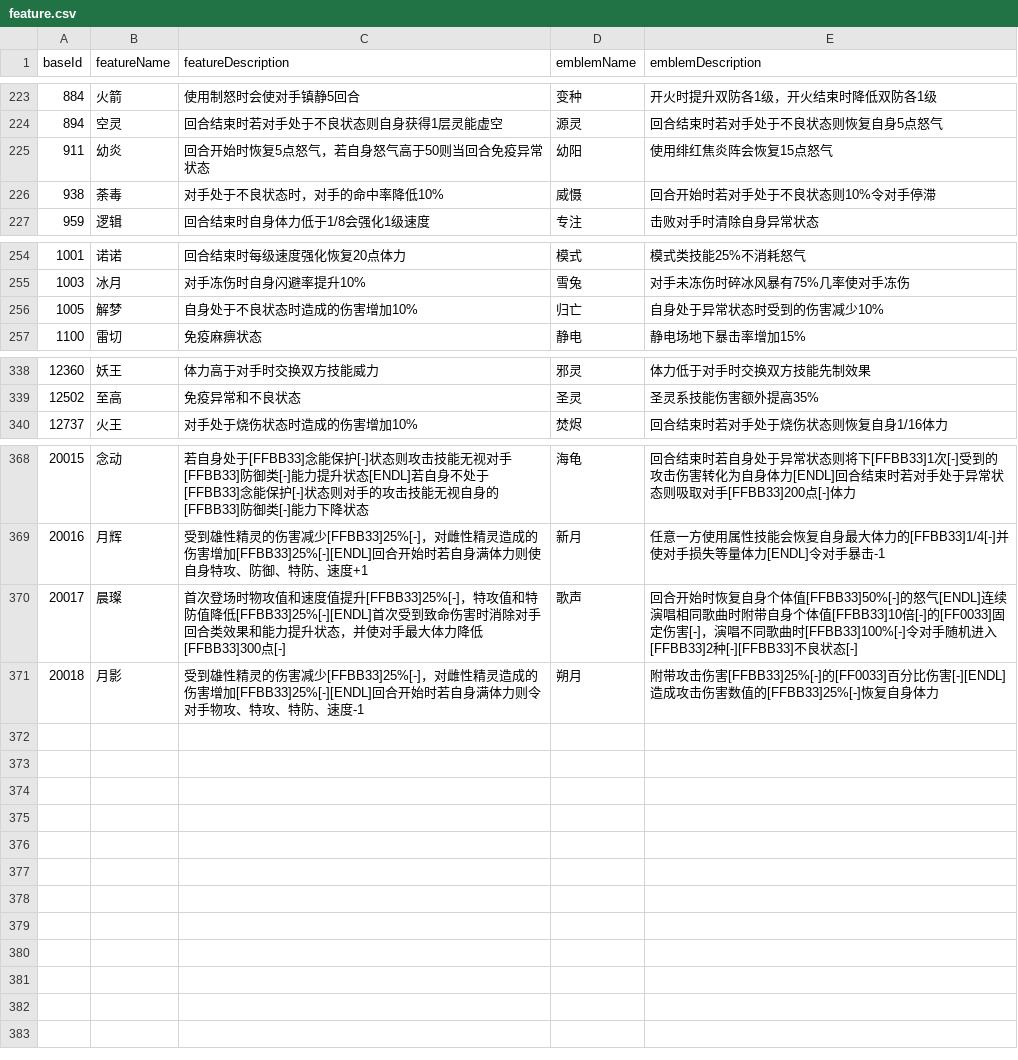
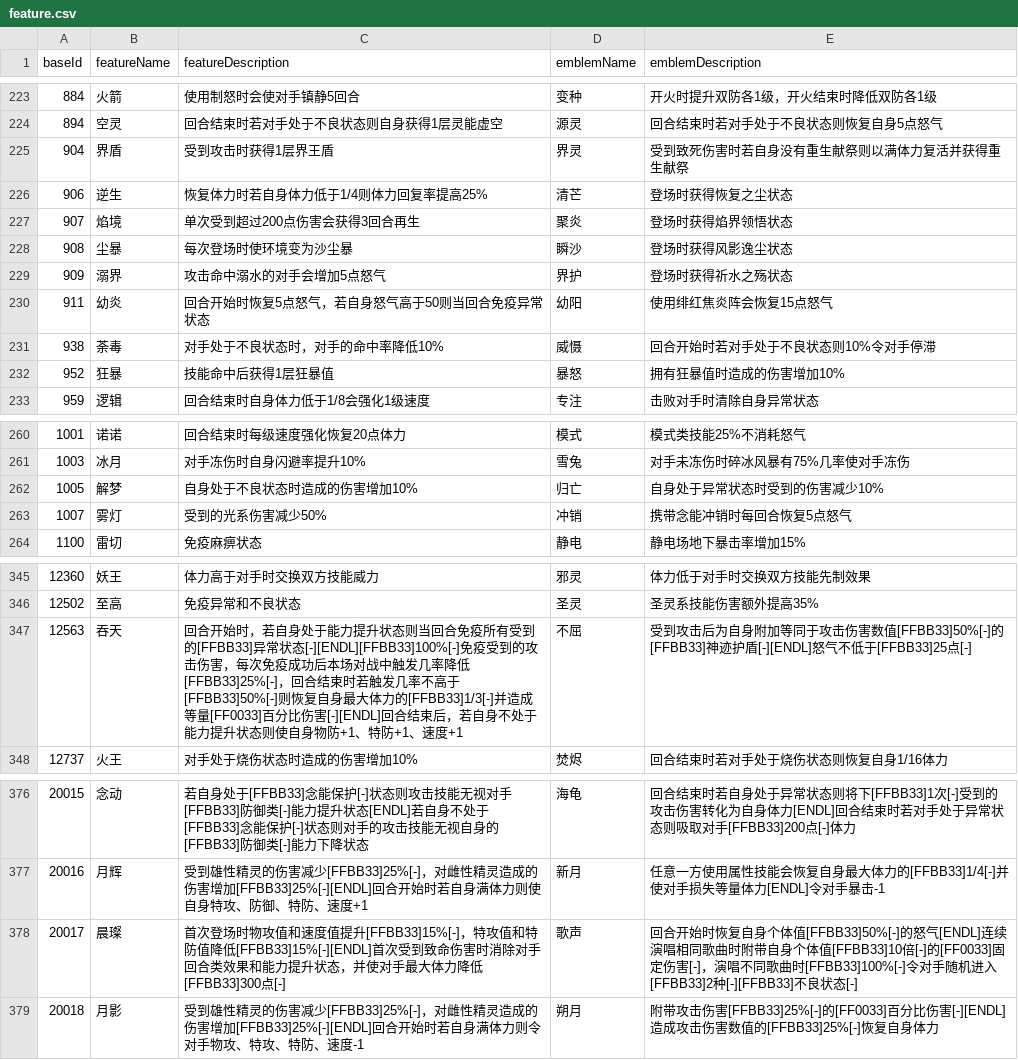
Before and after one commit to Brady29655751/Seer2-Restart-Lite, a CSV file: Assets/Resources/Data/Pets/feature.csv, drawn as a sheet; only a part is shown, gaps mark what is left out.

```diff
--- a/Assets/Resources/Data/Pets/feature.csv
+++ b/Assets/Resources/Data/Pets/feature.csv
@@ -224,4 +224,10 @@ baseId,featureName,featureDescription,emblemName,emblemDescription
 894,空灵,回合结束时若对手处于不良状态则自身获得1层灵能虚空,源灵,回合结束时若对手处于不良状态则恢复自身5点怒气
+904,界盾,受到攻击时获得1层界王盾,界灵,受到致死伤害时若自身没有重生献祭则以满体力复活并获得重生献祭
+906,逆生,恢复体力时若自身体力低于1/4则体力回复率提高25%,清芒,登场时获得恢复之尘状态
+907,焰境,单次受到超过200点伤害会获得3回合再生,聚炎,登场时获得焰界领悟状态
+908,尘暴,每次登场时使环境变为沙尘暴,瞬沙,登场时获得风影逸尘状态
+909,溺界,攻击命中溺水的对手会增加5点怒气,界护,登场时获得祈水之殇状态
 911,幼炎,回合开始时恢复5点怒气，若自身怒气高于50则当回合免疫异常状态,幼阳,使用绯红焦炎阵会恢复15点怒气
 938,荼毒,对手处于不良状态时，对手的命中率降低10%,威慑,回合开始时若对手处于不良状态则10%令对手停滞
+952,狂暴,技能命中后获得1层狂暴值,暴怒,拥有狂暴值时造成的伤害增加10%
 959,逻辑,回合结束时自身体力低于1/8会强化1级速度,专注,击败对手时清除自身异常状态
@@ -256,2 +262,3 @@ baseId,featureName,featureDescription,emblemName,emblemDescription
 1005,解梦,自身处于不良状态时造成的伤害增加10%,归亡,自身处于异常状态时受到的伤害减少10%
+1007,雾灯,受到的光系伤害减少50%,冲销,携带念能冲销时每回合恢复5点怒气
 1100,雷切,免疫麻痹状态,静电,静电场地下暴击率增加15%
@@ -339,2 +346,3 @@ baseId,featureName,featureDescription,emblemName,emblemDescription
 12502,至高,免疫异常和不良状态,圣灵,圣灵系技能伤害额外提高35%
+12563,吞天,回合开始时，若自身处于能力提升状态则当回合免疫所有受到的[FFBB33]异常状态[-][ENDL][FFBB33]100%[-]免疫受到的攻击伤害，每次免疫成功后本场对战中触发几率降低[FFBB33]25%[-]，回合结束时若触发几率不高于[FFBB33]50%[-]则恢复自身最大体力的[FFBB33]1/3[-]并造成等量[FF0033]百分比伤害[-][ENDL]回合结束后，若自身不处于能力提升状态则使自身物防+1、特防+1、速度+1,不屈,受到攻击后为自身附加等同于攻击伤害数值[FFBB33]50%[-]的[FFBB33]神迹护盾[-][ENDL]怒气不低于[FFBB33]25点[-]
 12737,火王,对手处于烧伤状态时造成的伤害增加10%,焚烬,回合结束时若对手处于烧伤状态则恢复自身1/16体力
@@ -369,3 +377,3 @@ baseId,featureName,featureDescription,emblemName,emblemDescription
 20016,月辉,受到雄性精灵的伤害减少[FFBB33]25%[-]，对雌性精灵造成的伤害增加[FFBB33]25%[-][ENDL]回合开始时若自身满体力则使自身特攻、防御、特防、速度+1,新月,任意一方使用属性技能会恢复自身最大体力的[FFBB33]1/4[-]并使对手损失等量体力[ENDL]令对手暴击-1
-20017,晨璨,首次登场时物攻值和速度值提升[FFBB33]25%[-]，特攻值和特防值降低[FFBB33]25%[-][ENDL]首次受到致命伤害时消除对手回合类效果和能力提升状态，并使对手最大体力降低[FFBB33]300点[-],歌声,回合开始时恢复自身个体值[FFBB33]50%[-]的怒气[ENDL]连续演唱相同歌曲时附带自身个体值[FFBB33]10倍[-]的[FF0033]固定伤害[-]，演唱不同歌曲时[FFBB33]100%[-]令对手随机进入[FFBB33]2种[-][FFBB33]不良状态[-]
+20017,晨璨,首次登场时物攻值和速度值提升[FFBB33]15%[-]，特攻值和特防值降低[FFBB33]15%[-][ENDL]首次受到致命伤害时消除对手回合类效果和能力提升状态，并使对手最大体力降低[FFBB33]300点[-],歌声,回合开始时恢复自身个体值[FFBB33]50%[-]的怒气[ENDL]连续演唱相同歌曲时附带自身个体值[FFBB33]10倍[-]的[FF0033]固定伤害[-]，演唱不同歌曲时[FFBB33]100%[-]令对手随机进入[FFBB33]2种[-][FFBB33]不良状态[-]
 20018,月影,受到雄性精灵的伤害减少[FFBB33]25%[-]，对雌性精灵造成的伤害增加[FFBB33]25%[-][ENDL]回合开始时若自身满体力则令对手物攻、特攻、特防、速度-1,朔月,附带攻击伤害[FFBB33]25%[-]的[FF0033]百分比伤害[-][ENDL]造成攻击伤害数值的[FFBB33]25%[-]恢复自身体力
```
Also changed, not shown: Assets/Resources/Data/Buffs/info.csv, Assets/Resources/Data/Items/effect.csv, 47 other files.
